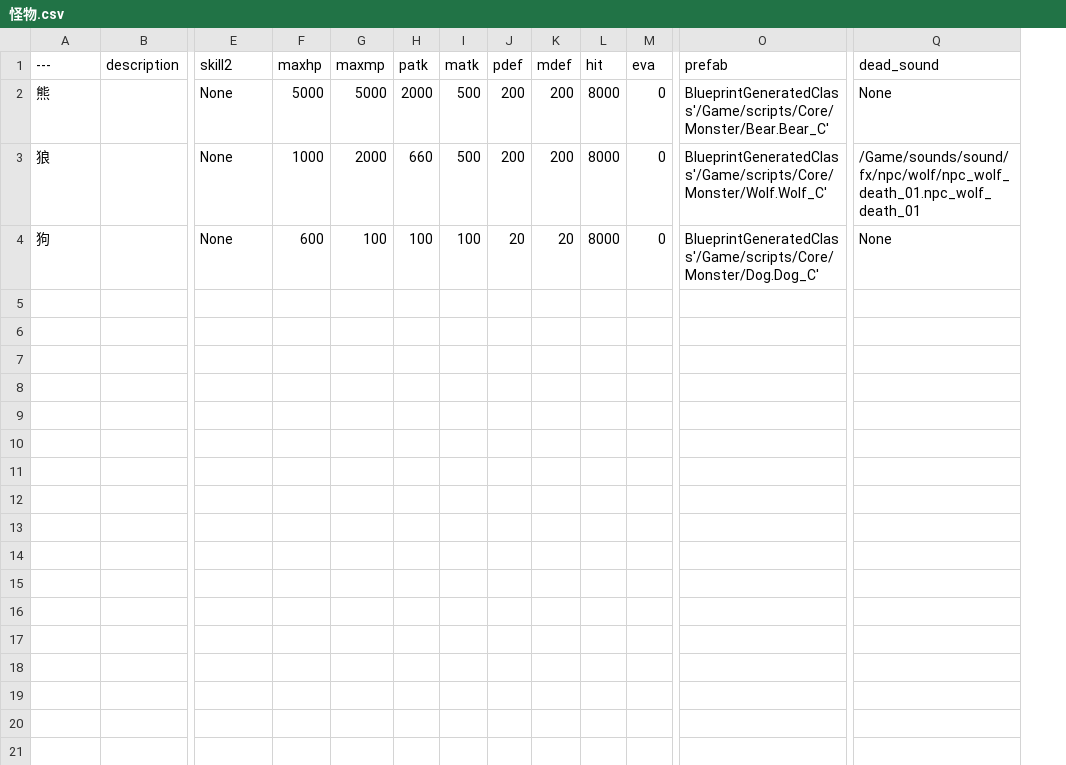
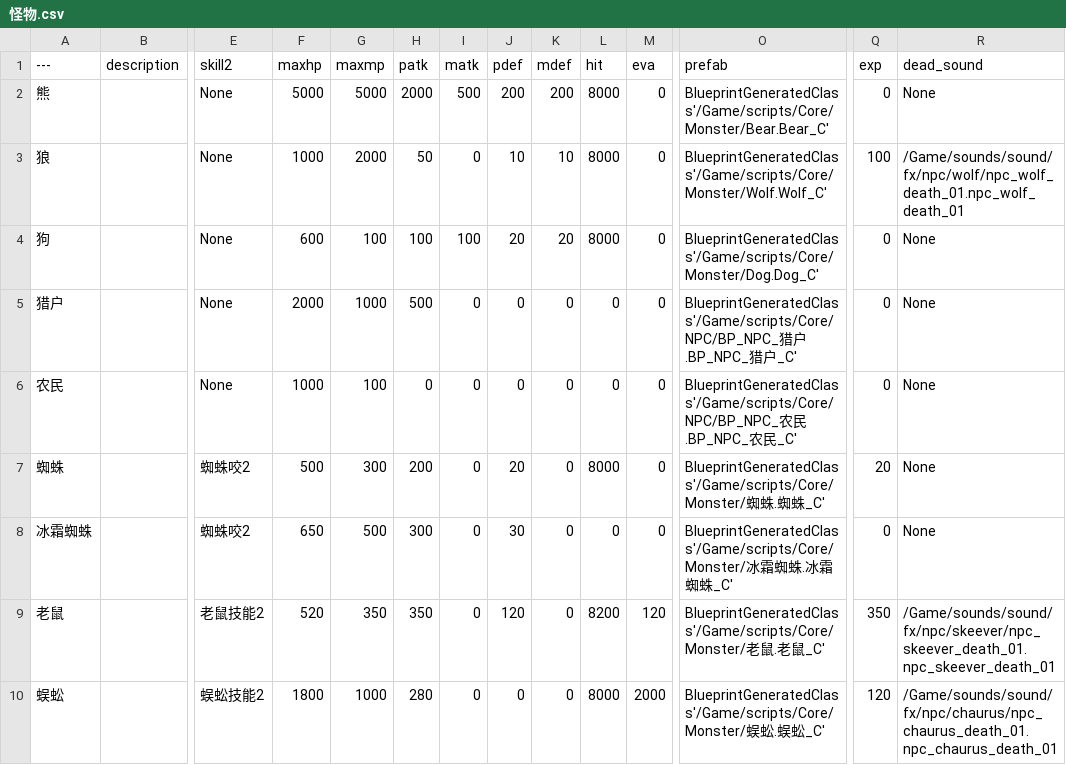
Before and after one commit to xiongfang/project, a CSV file: trunk/client/Content/data/怪物.csv, drawn as a sheet; only a part is shown, gaps mark what is left out; rows hold the shown columns only; the diff names each change by its address in the sheet, - before the commit and + after, or states it on an @@ line.

```diff
--- a/trunk/client/Content/data/怪物.csv
+++ b/trunk/client/Content/data/怪物.csv
+column Q (exp), rows 2-4: 0 | 100 | 0
-H3 (patk): 660
+H3 (patk): 50
-I3 (matk): 500
+I3 (matk): 0
-J3 (pdef): 200
+J3 (pdef): 10
-K3 (mdef): 200
+K3 (mdef): 10
+row 5: 猎户 |  | None | 2000 | 1000 | 500 | 0 | 0 | 0 | 0 | 0 | BlueprintGeneratedClass'/Game/scripts/Core/NPC/BP_NPC_猎户.BP_NPC_猎户_C' | 0 | None
+row 6: 农民 |  | None | 1000 | 100 | 0 | 0 | 0 | 0 | 0 | 0 | BlueprintGeneratedClass'/Game/scripts/Core/NPC/BP_NPC_农民.BP_NPC_农民_C' | 0 | None
+row 7: 蜘蛛 |  | 蜘蛛咬2 | 500 | 300 | 200 | 0 | 20 | 0 | 8000 | 0 | BlueprintGeneratedClass'/Game/scripts/Core/Monster/蜘蛛.蜘蛛_C' | 20 | None
+row 8: 冰霜蜘蛛 |  | 蜘蛛咬2 | 650 | 500 | 300 | 0 | 30 | 0 | 0 | 0 | BlueprintGeneratedClass'/Game/scripts/Core/Monster/冰霜蜘蛛.冰霜蜘蛛_C' | 0 | None
+row 9: 老鼠 |  | 老鼠技能2 | 520 | 350 | 350 | 0 | 120 | 0 | 8200 | 120 | BlueprintGeneratedClass'/Game/scripts/Core/Monster/老鼠.老鼠_C' | 350 | /Game/sounds/sound/fx/npc/skeever/npc_skeever_death_01.npc_skeever_death_01
+row 10: 蜈蚣 |  | 蜈蚣技能2 | 1800 | 1000 | 280 | 0 | 0 | 0 | 8000 | 2000 | BlueprintGeneratedClass'/Game/scripts/Core/Monster/蜈蚣.蜈蚣_C' | 120 | /Game/sounds/sound/fx/npc/chaurus/npc_chaurus_death_01.npc_chaurus_death_01
```
Also changed, not shown: trunk/client/Content/data/动画组.csv, trunk/client/Content/data/技能.csv, 44 other files.
